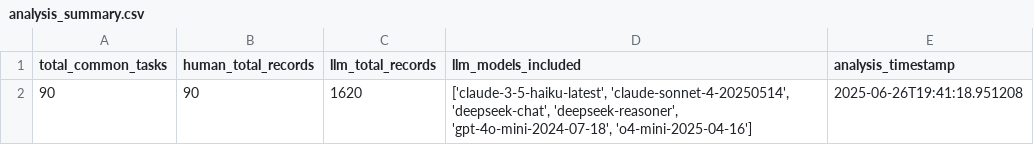
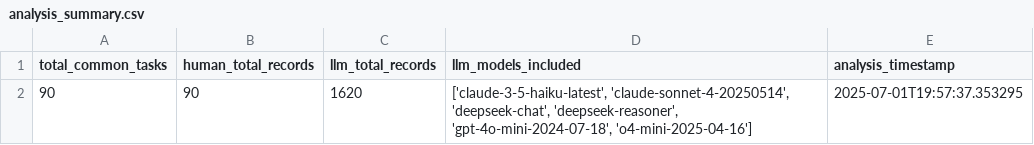
Before and after one commit to ngocbachnguyen9/manufacturing_data_assistant, a CSV file: experiments/phase5_analysis/results/analysis_summary.csv, drawn as a sheet.

Commit message:
modified phase 5 runner and added test for runner

```diff
--- a/experiments/phase5_analysis/results/analysis_summary.csv
+++ b/experiments/phase5_analysis/results/analysis_summary.csv
@@ -1,2 +1,2 @@
 total_common_tasks,human_total_records,llm_total_records,llm_models_included,analysis_timestamp
-90,90,1620,"['claude-3-5-haiku-latest', 'claude-sonnet-4-20250514', 'deepseek-chat', 'deepseek-reasoner', 'gpt-4o-mini-2024-07-18', 'o4-mini-2025-04-16']",2025-06-26T19:41:18.951208
+90,90,1620,"['claude-3-5-haiku-latest', 'claude-sonnet-4-20250514', 'deepseek-chat', 'deepseek-reasoner', 'gpt-4o-mini-2024-07-18', 'o4-mini-2025-04-16']",2025-07-01T19:57:37.353295
```
Also changed, not shown: experiments/phase5_analysis/results/task_level_comparison.csv, 31 other files.
